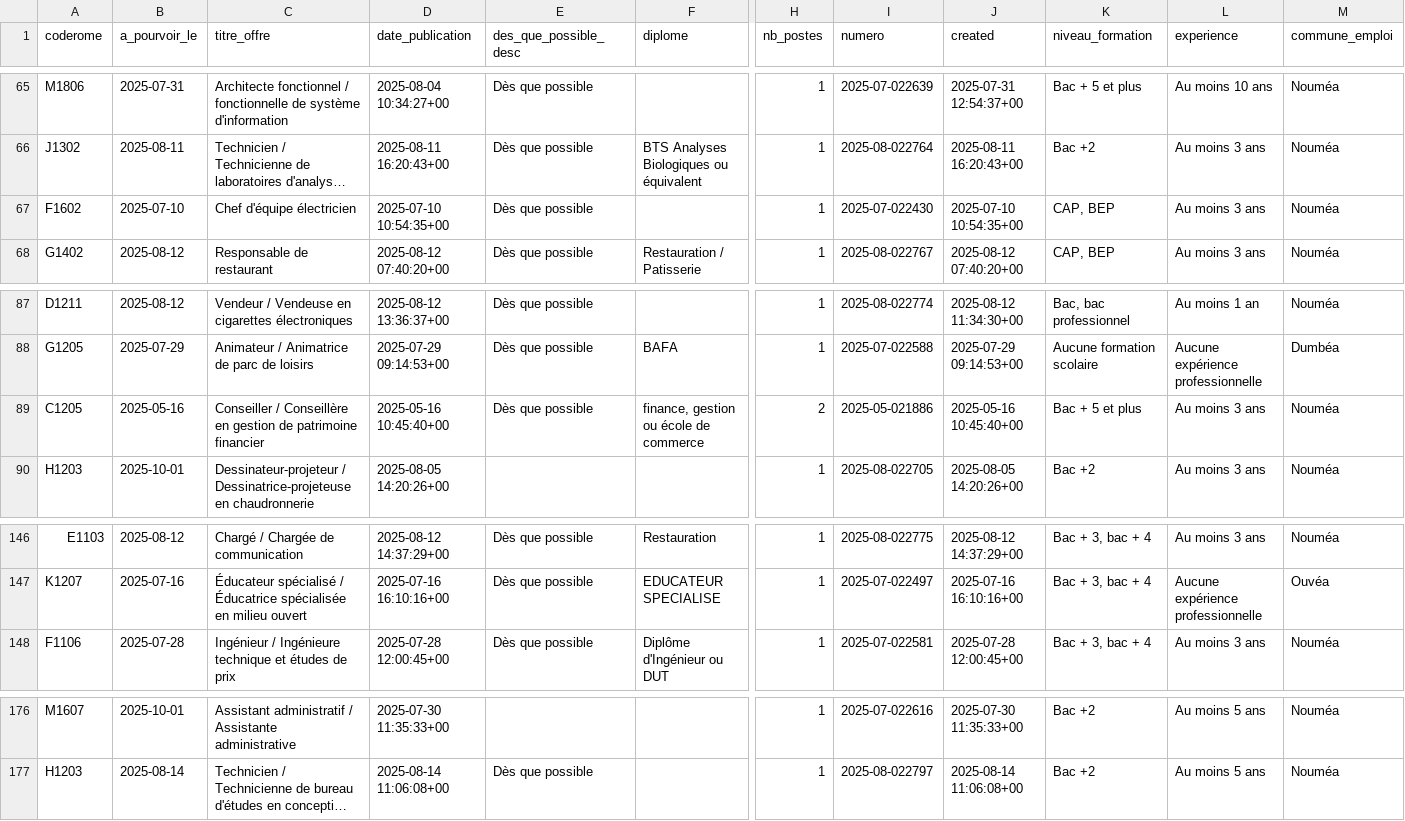
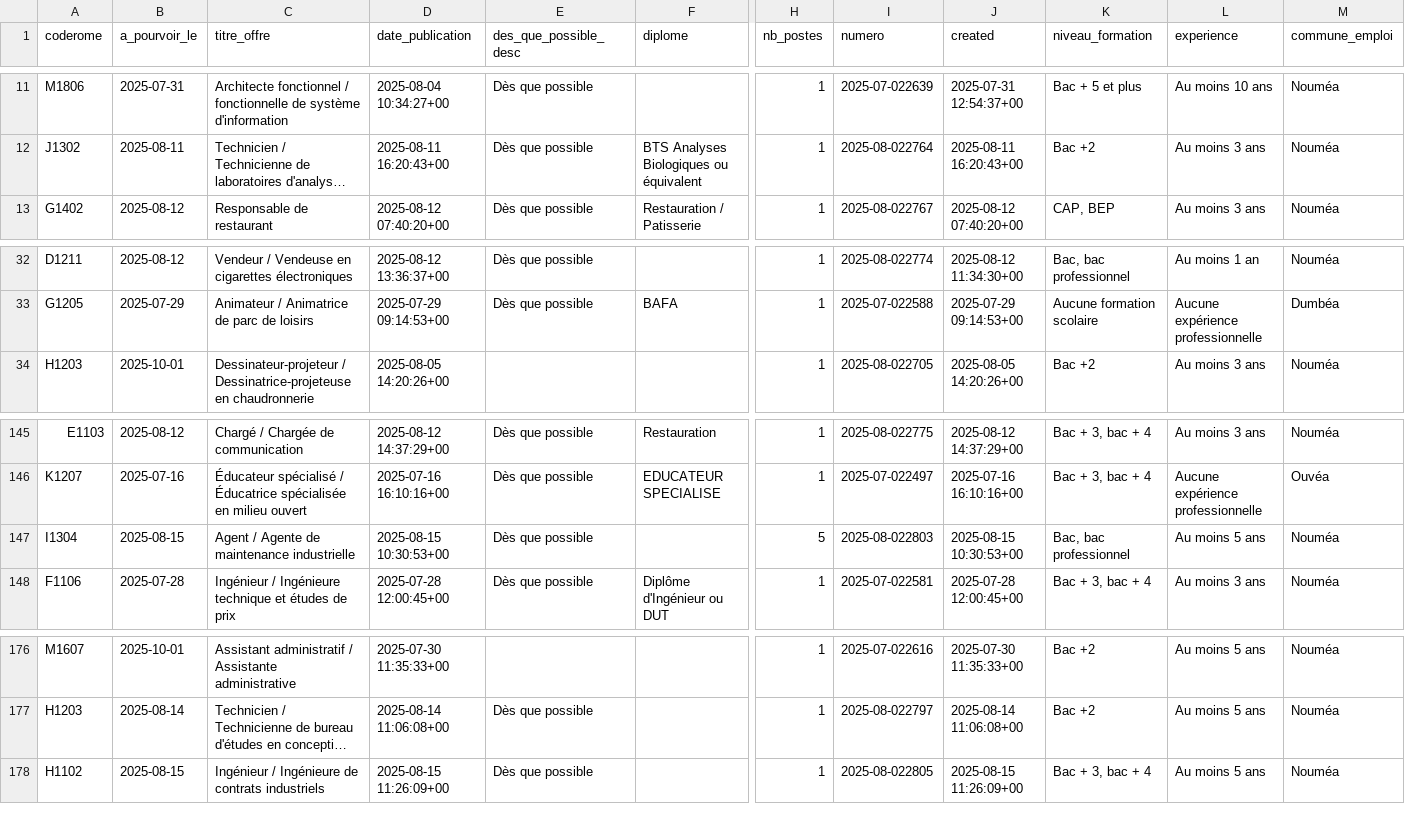
Before and after one commit to adriens/odata-offres-emploi-drhfpnc, a CSV file: data/emplois.csv, drawn as a sheet; only a part is shown, gaps mark what is left out; long unchanged cells end in …; removed rows and columns are numbered as before the commit, all else as after; rows hold the shown columns only; the diff covers the shown part only; the diff names each change by its address in the sheet, - before the commit and + after, or states it on an @@ line.

Commit message:
Ajout ou mise à jour de data/emplois.csv

```diff
--- a/data/emplois.csv
+++ b/data/emplois.csv
-row 67: F1602 | 2025-07-10 | Chef d'équipe électricien | 2025-07-10 10:54:35+00 | Dès que possible |  | 1 | 2025-07-022430 | 2025-07-10 10:54:35+00 | CAP, BEP | Au moins 3 ans | Nouméa
-row 89: C1205 | 2025-05-16 | Conseiller / Conseillère en gestion de patrimoine financier | 2025-05-16 10:45:40+00 | Dès que possible | finance, gestion ou école de commerce | 2 | 2025-05-021886 | 2025-05-16 10:45:40+00 | Bac + 5 et plus | Au moins 3 ans | Nouméa
+row 147: I1304 | 2025-08-15 | Agent / Agente de maintenance industrielle | 2025-08-15 10:30:53+00 | Dès que possible |  | 5 | 2025-08-022803 | 2025-08-15 10:30:53+00 | Bac, bac professionnel | Au moins 5 ans | Nouméa
+row 178: H1102 | 2025-08-15 | Ingénieur / Ingénieure de contrats industriels | 2025-08-15 11:26:09+00 | Dès que possible |  | 1 | 2025-08-022805 | 2025-08-15 11:26:09+00 | Bac + 3, bac + 4 | Au moins 5 ans | Nouméa
```
Also changed, not shown: 2 added rows, 1 removed row and 53 moved rows elsewhere in this file.
